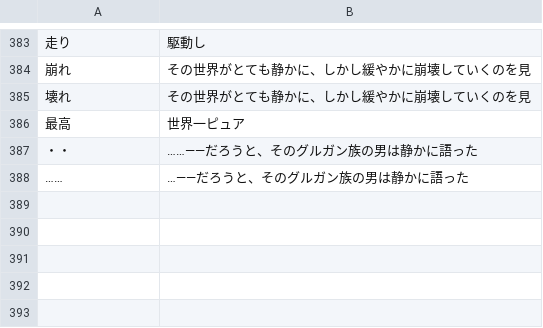
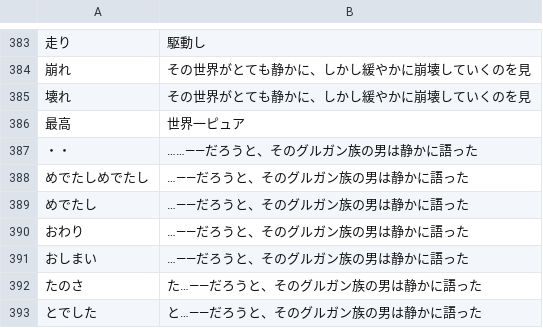
Before and after one commit to CataArt/Umni, a CSV file: 012_ikakoro_ext.csv, drawn as a sheet; only a part is shown, gaps mark what is left out; the diff names each change by its address in the sheet, - before the commit and + after, or states it on an @@ line.

Commit message:
Updates

```diff
--- a/012_ikakoro_ext.csv
+++ b/012_ikakoro_ext.csv
-A388: ……
+A388: めでたしめでたし
+row 389: めでたし | …――だろうと、そのグルガン族の男は静かに語った
+row 390: おわり | …――だろうと、そのグルガン族の男は静かに語った
+row 391: おしまい | …――だろうと、そのグルガン族の男は静かに語った
+row 392: たのさ | た…――だろうと、そのグルガン族の男は静かに語った
+row 393: とでした | と…――だろうと、そのグルガン族の男は静かに語った
```
